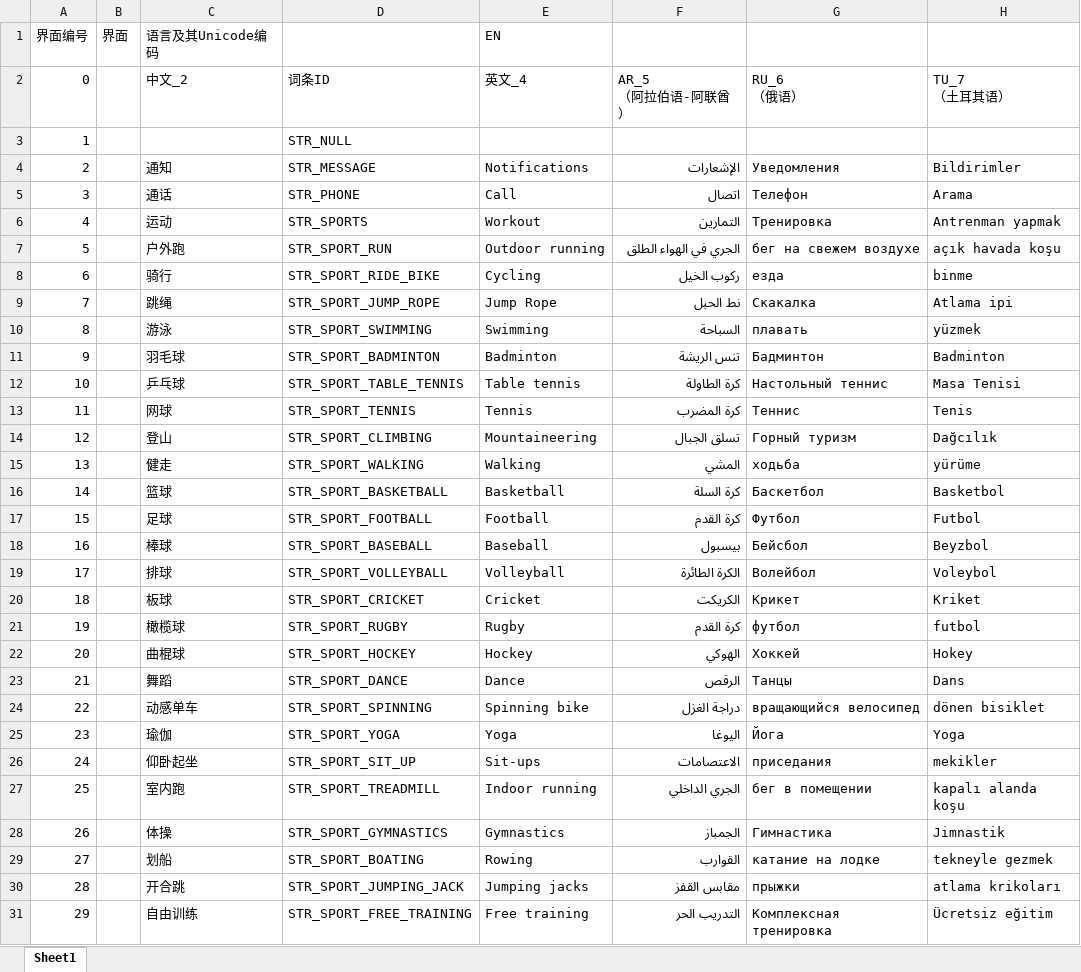
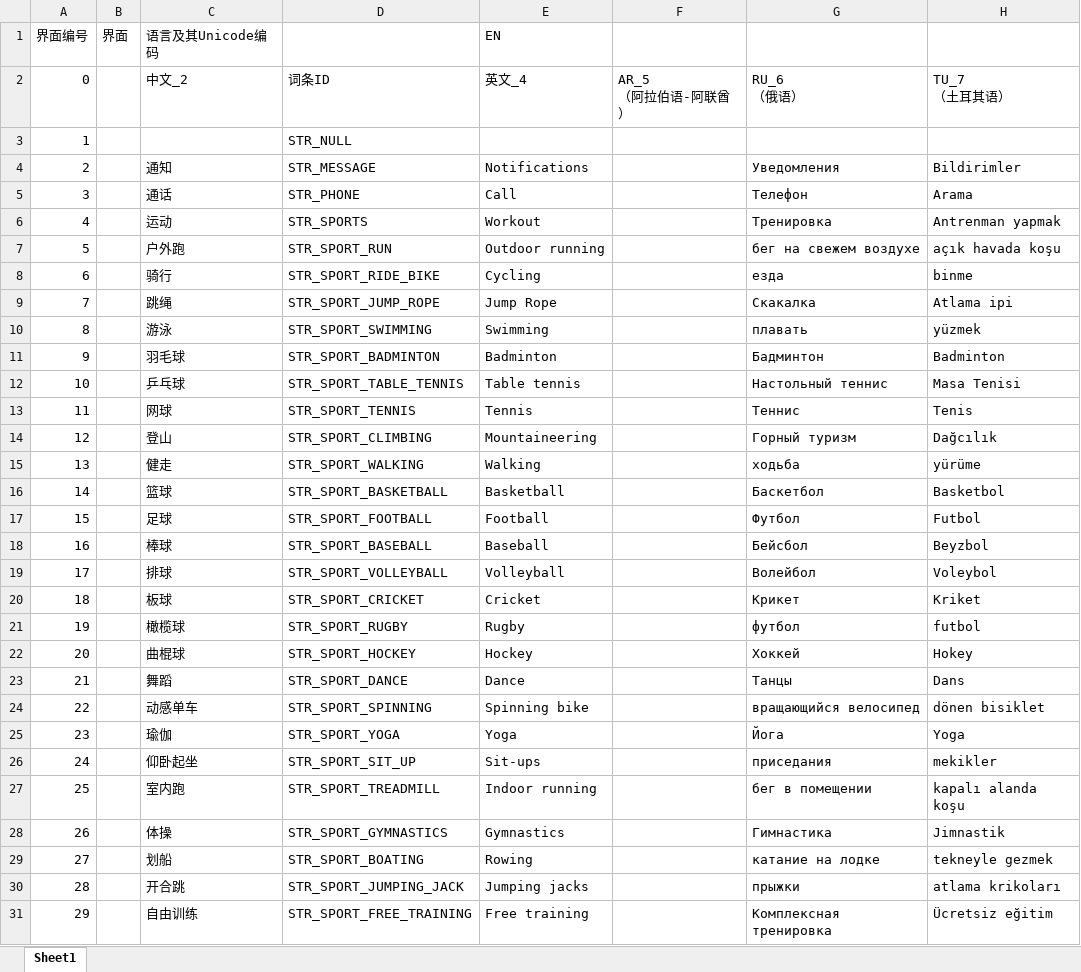
Before and after one commit to zzp2233/569x_AI_AB281GA, an Excel workbook: ute/ui_config_patch/AB281C/defaultLanguage/input.xlsx, sheet Sheet1, drawn as a sheet; only a part is shown; values as stored, in another font and other column widths than the file's, no cell formats; the diff covers the shown part only; the diff names each change by its address in the sheet, - before the commit and + after, or states it on an @@ line.

```diff
--- a/ute/ui_config_patch/AB281C/defaultLanguage/input.xlsx (sheet Sheet1)
+++ b/ute/ui_config_patch/AB281C/defaultLanguage/input.xlsx (sheet Sheet1)
-F4: الإشعارات
+F4: (empty)
-F5: اتصال
+F5: (empty)
-F6: التمارين
+F6: (empty)
-F7: الجري في الهواء الطلق
+F7: (empty)
-F8: ركوب الخيل
+F8: (empty)
-F9: نط الحبل
+F9: (empty)
-F10: السباحة
+F10: (empty)
-F11: تنس الريشة
+F11: (empty)
-F12: كرة الطاولة
+F12: (empty)
-F13: كرة المضرب
+F13: (empty)
-F14: تسلق الجبال
+F14: (empty)
-F15: المشي
+F15: (empty)
-F16: كرة السلة
+F16: (empty)
-F17: كرة القدم
+F17: (empty)
-F18: بيسبول
+F18: (empty)
-F19: الكرة الطائرة
+F19: (empty)
-F20: الكريكت
+F20: (empty)
-F21: كرة القدم
+F21: (empty)
-F22: الهوكي
+F22: (empty)
-F23: الرقص
+F23: (empty)
-F24: دراجة الغزل
+F24: (empty)
-F25: اليوغا
+F25: (empty)
-F26: الاعتصامات
+F26: (empty)
-F27: الجري الداخلي
+F27: (empty)
-F28: الجمباز
+F28: (empty)
-F29: القوارب
+F29: (empty)
-F30: مقابس القفز
+F30: (empty)
-F31: التدريب الحر
+F31: (empty)
```
Also changed, not shown: 2 added rows and 233 edited cells elsewhere in this sheet, cell formats, 17 other files.
